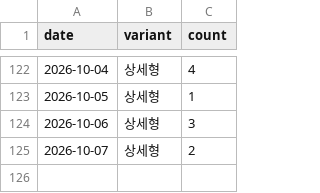
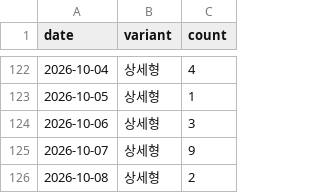
Before and after one commit to fgih304-netizen/fgih304-netizen.github.io, a CSV file: ab_typeform.csv, drawn as a sheet; only a part is shown, gaps mark what is left out.

```diff
--- a/ab_typeform.csv
+++ b/ab_typeform.csv
@@ -124,2 +124,3 @@ date,variant,count
 2026-10-06,상세형,3
-2026-10-07,상세형,2
+2026-10-07,상세형,9
+2026-10-08,상세형,2
```
Also changed, not shown: ab_payments.csv, booking_completed.csv, 7 other files.
